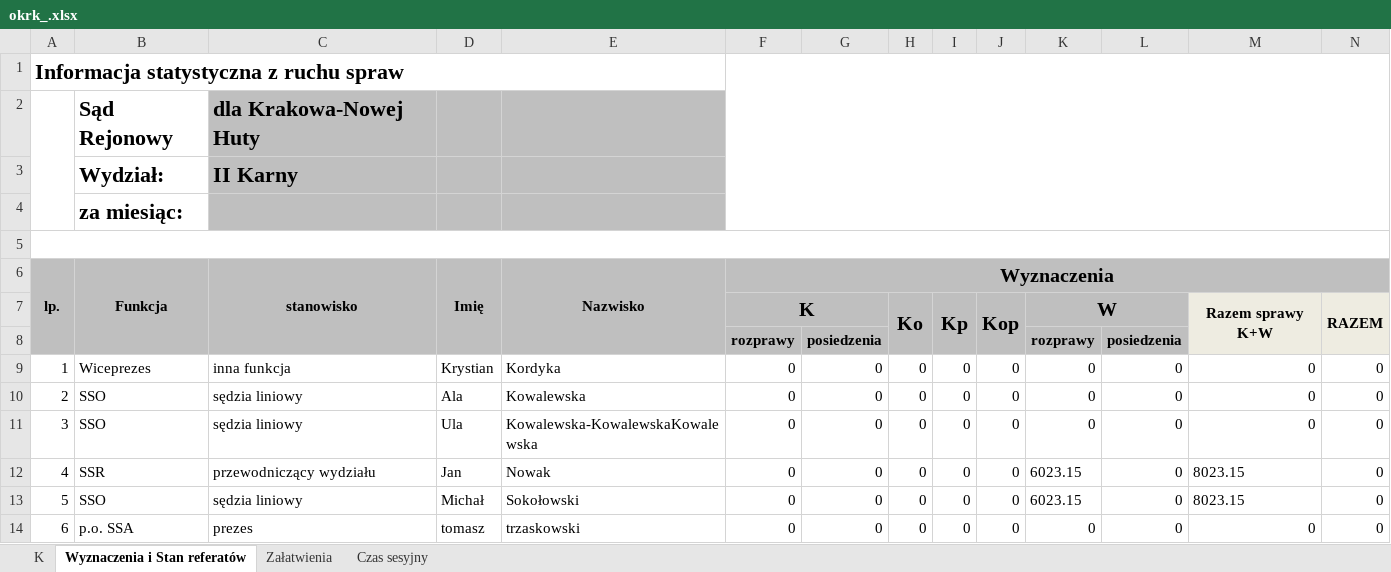
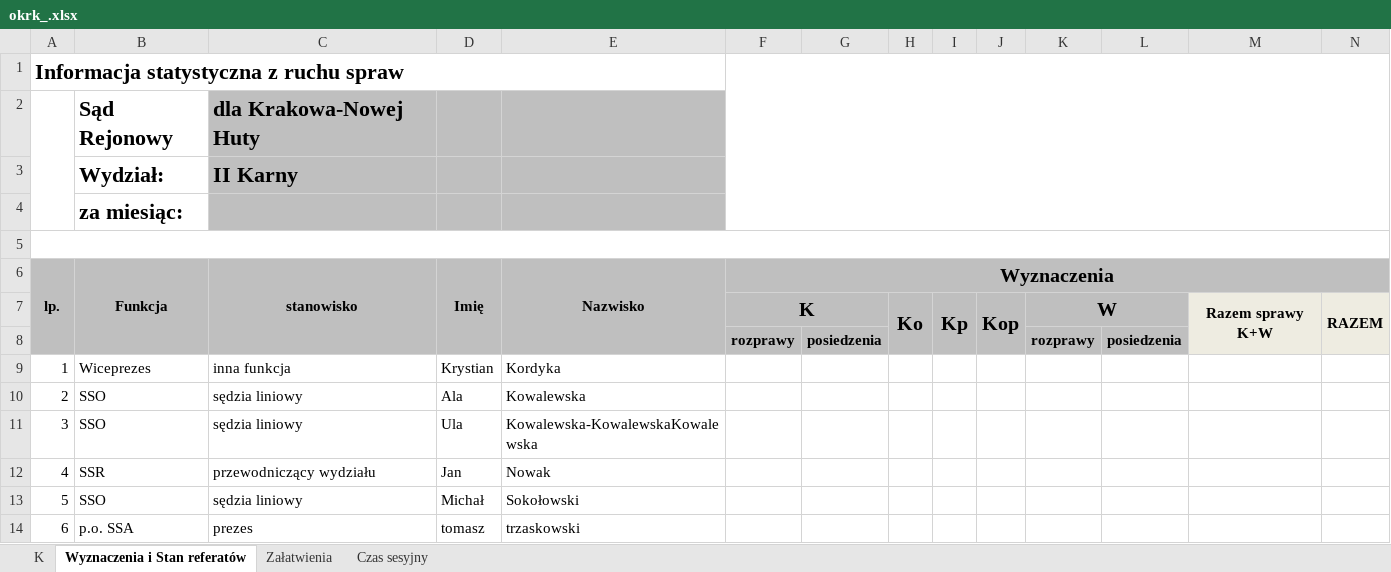
Before and after one commit to RolandSkowronek1972/statystyki, an Excel workbook: Statystyki_2018/Template/okrk_.xlsx, sheet Wyznaczenia i Stan referatów, drawn as a sheet; only a part is shown; values as stored, in another font and other column widths than the file's, no borders; removed rows and columns are numbered as before the commit, all else as after; rows hold the shown columns only; the diff names each change by its address in the sheet, - before the commit and + after, or states it on an @@ line.

```diff
--- a/Statystyki_2018/Template/okrk_.xlsx (sheet Wyznaczenia i Stan referatów)
+++ b/Statystyki_2018/Template/okrk_.xlsx (sheet Wyznaczenia i Stan referatów)
-row 9: 1 | Wiceprezes | inna funkcja | Krystian | Kordyka | 0 | 0 | 0 | 0 | 0 | 0 | 0 | 0 | 0
-row 10: 2 | SSO | sędzia liniowy | Ala | Kowalewska | 0 | 0 | 0 | 0 | 0 | 0 | 0 | 0 | 0
-row 11: 3 | SSO | sędzia liniowy | Ula | Kowalewska-KowalewskaKowalewska | 0 | 0 | 0 | 0 | 0 | 0 | 0 | 0 | 0
-row 12: 4 | SSR | przewodniczący wydziału | Jan | Nowak | 0 | 0 | 0 | 0 | 0 | 6023.15 | 0 | 8023.15 | 0
-row 13: 5 | SSO | sędzia liniowy | Michał | Sokołowski | 0 | 0 | 0 | 0 | 0 | 6023.15 | 0 | 8023.15 | 0
-row 14: 6 | p.o. SSA | prezes | tomasz | trzaskowski | 0 | 0 | 0 | 0 | 0 | 0 | 0 | 0 | 0
+row 9: 1 | Wiceprezes | inna funkcja | Krystian | Kordyka
+row 10: 2 | SSO | sędzia liniowy | Ala | Kowalewska
+row 11: 3 | SSO | sędzia liniowy | Ula | Kowalewska-KowalewskaKowalewska
+row 12: 4 | SSR | przewodniczący wydziału | Jan | Nowak
+row 13: 5 | SSO | sędzia liniowy | Michał | Sokołowski
+row 14: 6 | p.o. SSA | prezes | tomasz | trzaskowski
```
Also changed, not shown: sheet K, 15 other files.
